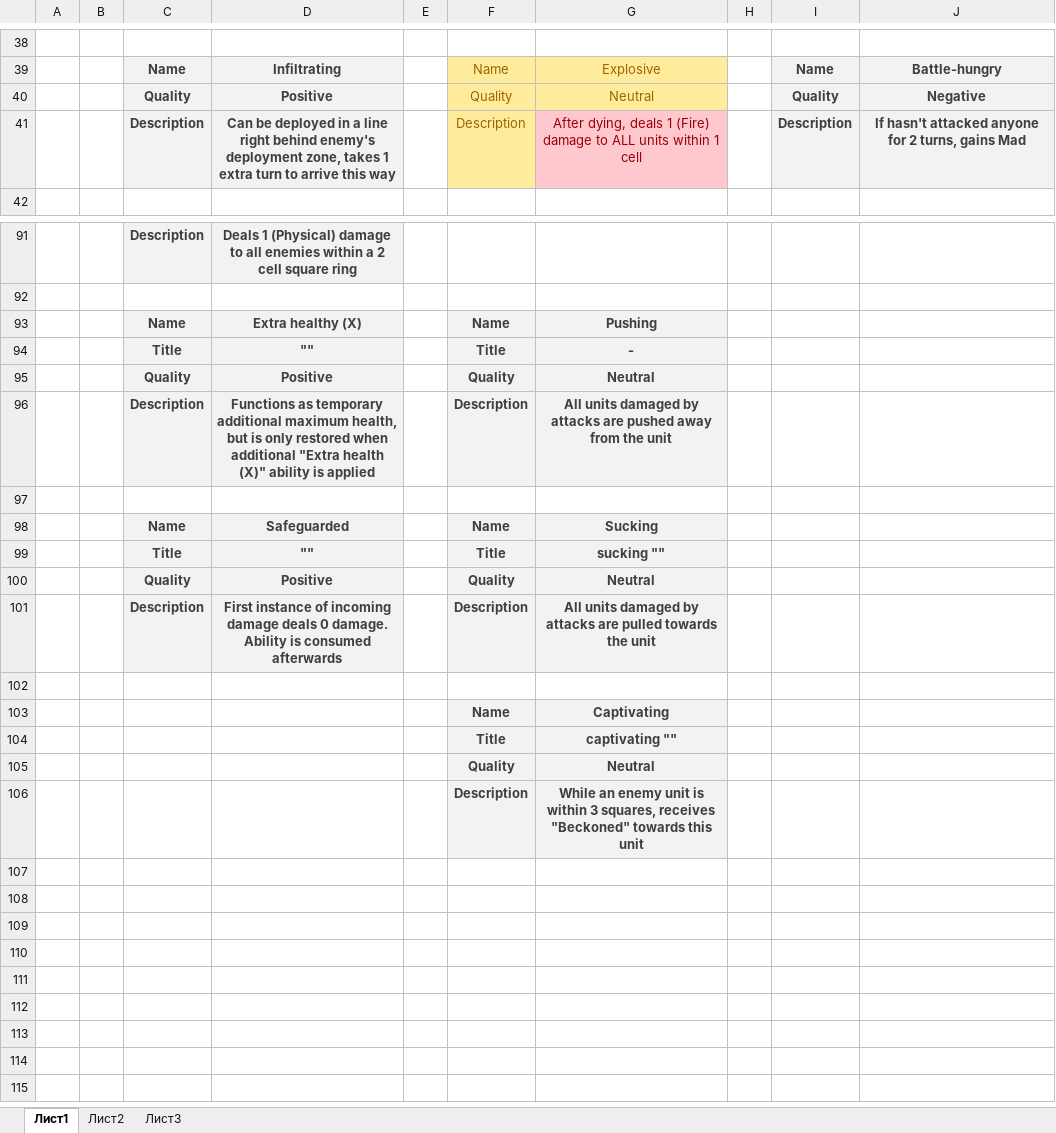
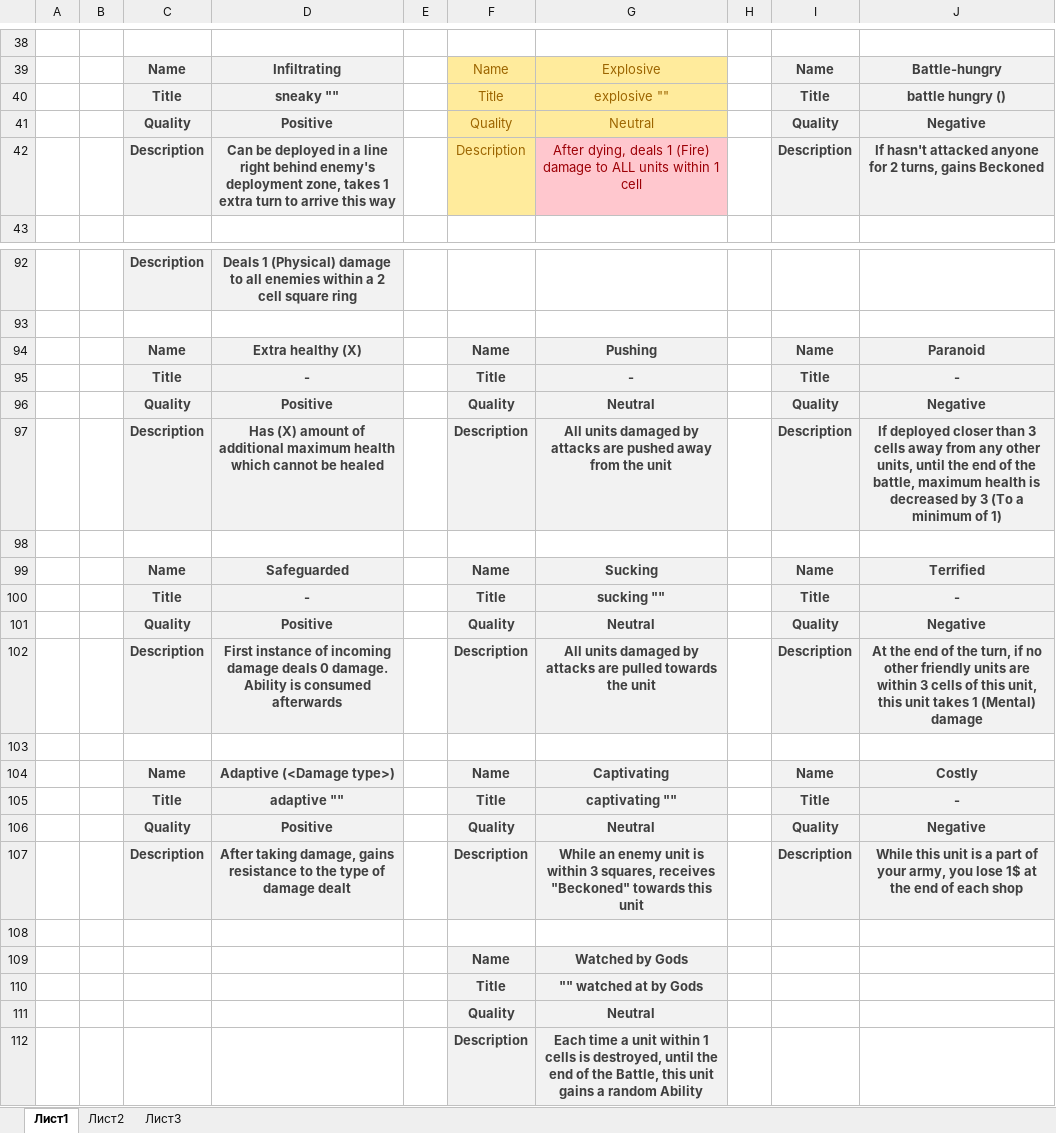
Before and after one commit to Meeyatta/Project-board, an Excel workbook: Abilities.xlsx, sheet Лист1, drawn as a sheet; only a part is shown, gaps mark what is left out; values as stored, in another font and other column widths than the file's, no borders; addresses are those after the commit; the diff covers the shown part only; the diff names each change by its address in the sheet, - before the commit and + after, or states it on an @@ line.

```diff
--- a/Abilities.xlsx (sheet Лист1)
+++ b/Abilities.xlsx (sheet Лист1)
+row 40:  |  | Title | sneaky "" |  | Title | explosive "" |  | Title | battle hungry ()
-J42: …turns, gains Mad
+J42: …turns, gains Beckoned
-I94: (empty)
+I94: Name
-I94:J97 fill: none
+I94:J97 fill: #F2F2F2
-J94: (empty)
+J94: Paranoid
-D95: ""
+D95: -
-I95: (empty)
+I95: Title
-J95: (empty)
+J95: -
-I96: (empty)
+I96: Quality
-J96: (empty)
+J96: Negative
-D97: Functions as temporary additional maximum health, but is only restored when additional "Extra health (X)" ability is applied
+D97: Has (X) amount of additional maximum health which cannot be healed
-I97: (empty)
+I97: Description
-J97: (empty)
+J97: If deployed closer than 3 cells away from any other units, until the end of the battle, maximum health is decreased by 3 (To a minimum of 1)
-I99: (empty)
+I99: Name
-I99:J102 fill: none
+I99:J102 fill: #F2F2F2
-J99: (empty)
+J99: Terrified
-D100: ""
+D100: -
-I100: (empty)
+I100: Title
-J100: (empty)
+J100: -
-I101: (empty)
+I101: Quality
-J101: (empty)
+J101: Negative
-I102: (empty)
+I102: Description
-J102: (empty)
+J102: At the end of the turn, if no other friendly units are within 3 cells of this unit, this unit takes 1 (Mental) damage
+row 104:  |  | Name | Adaptive (<Damage type>) |  | Name | Captivating |  | Name | Costly
+row 105:  |  | Title | adaptive "" |  | Title | captivating "" |  | Title | -
+row 106:  |  | Quality | Positive |  | Quality | Neutral |  | Quality | Negative
+row 107:  |  | Description | After taking damage, gains resistance to the type of damage dealt |  | Description | While an enemy unit is within 3 squares, receives "Beckoned" towards this unit |  | Description | While this unit is a part of your army, you lose 1$ at the end of each shop
-row 108:  |  |  |  |  | Name | Captivating
+row 108: (empty)
-F108:G108 fill: #F2F2F2
+F108:G108 fill: none
+row 109:  |  |  |  |  | Name | Watched by Gods
-G110: captivating ""
+G110: "" watched at by Gods
-G112: While an enemy unit is within 3 squares, receives "Beckoned" towards this unit
+G112: Each time a unit within 1 cells is destroyed, until the end of the Battle, this unit gains a random Ability
```
Also changed, not shown: 23 edited cells and cell formats elsewhere in this sheet, Items.xlsx, Units.xlsx, 4 other files.
